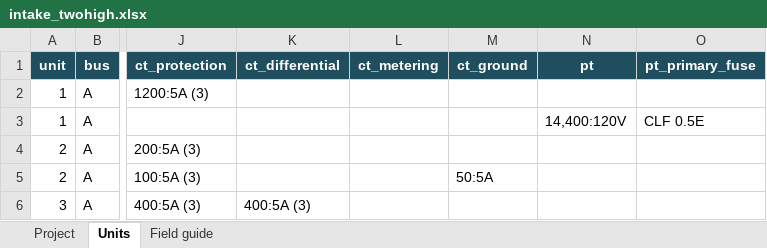
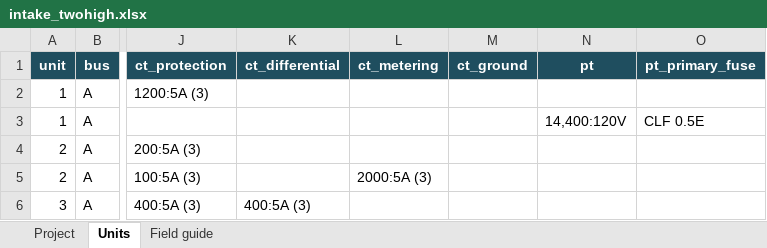
Before and after one commit to AmmarIsmailBaig/SLD_Automation, an Excel workbook: excel/intake_twohigh.xlsx, sheet Units, drawn as a sheet; only a part is shown, gaps mark what is left out; values as stored, in another font and other column widths than the file's, no borders; the diff names each change by its address in the sheet, - before the commit and + after, or states it on an @@ line.

```diff
--- a/excel/intake_twohigh.xlsx (sheet Units)
+++ b/excel/intake_twohigh.xlsx (sheet Units)
-L5 (ct_metering): (empty)
+L5 (ct_metering): 2000:5A (3)
-M5 (ct_ground): 50:5A
+M5 (ct_ground): (empty)
```
Also changed, not shown: 7 other files.
